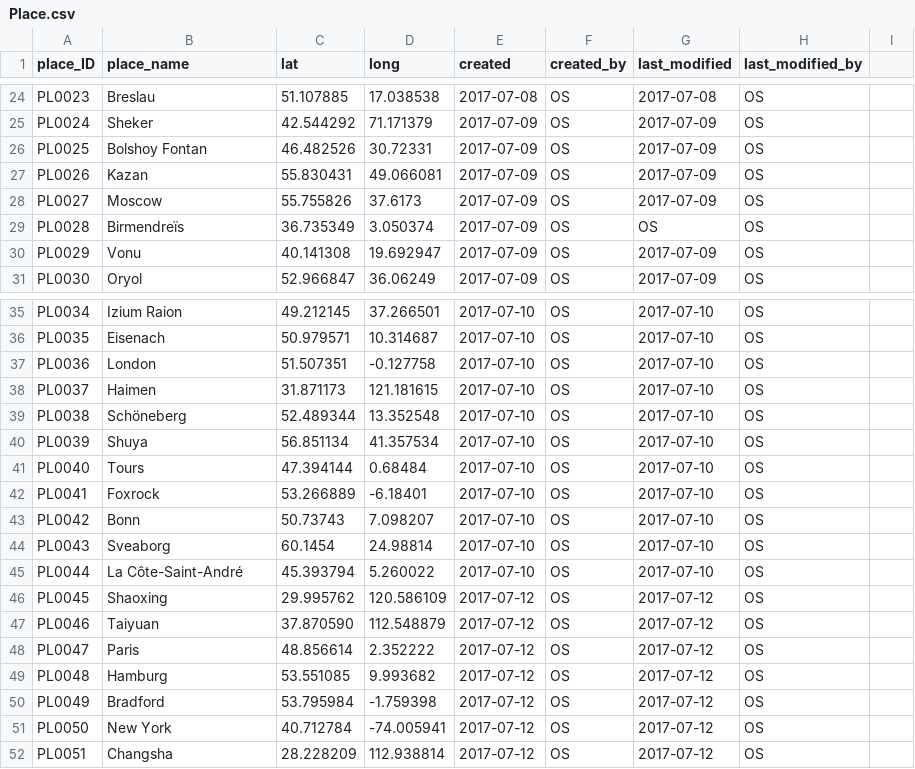
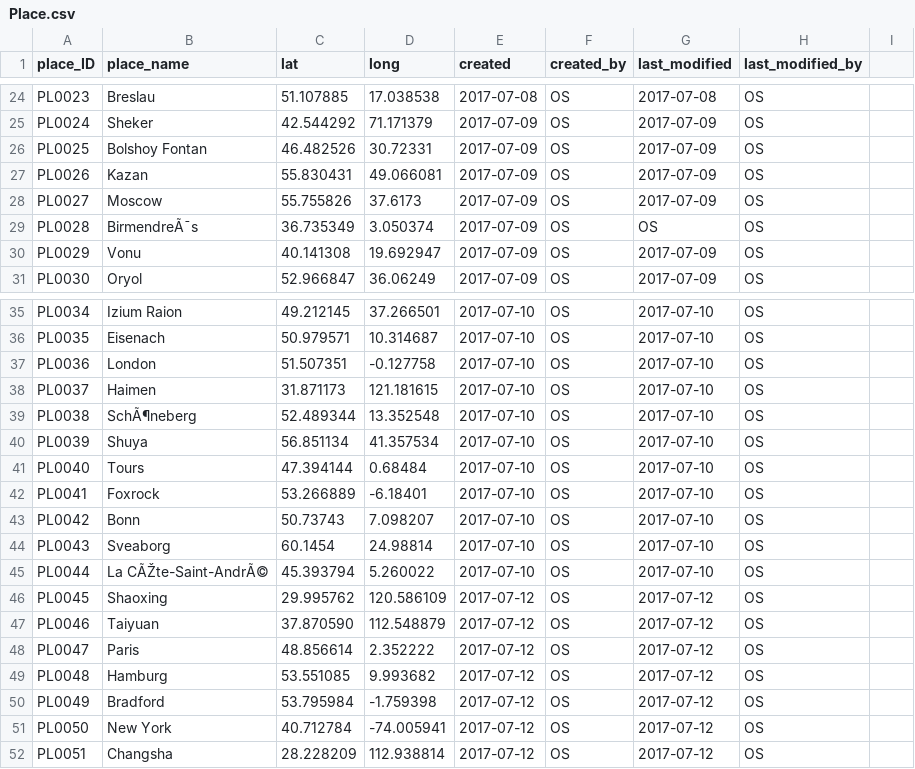
Before and after one commit to readchina/ReadAct, a CSV file: data/Place.csv, drawn as a sheet; only a part is shown, gaps mark what is left out; the diff names each change by its address in the sheet, - before the commit and + after, or states it on an @@ line.

```diff
--- a/data/Place.csv
+++ b/data/Place.csv
-B29 (place_name): Birmendreïs
+B29 (place_name): BirmendreÃ¯s
-B39 (place_name): Schöneberg
+B39 (place_name): SchÃ¶neberg
-B45 (place_name): La Côte-Saint-André
+B45 (place_name): La CÃŽte-Saint-AndrÃ©
```
Also changed, not shown: data/Institution.csv, data/Person.csv, 5 other files.
